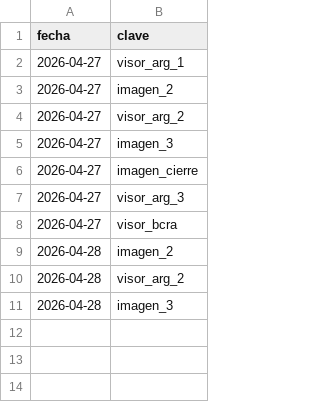
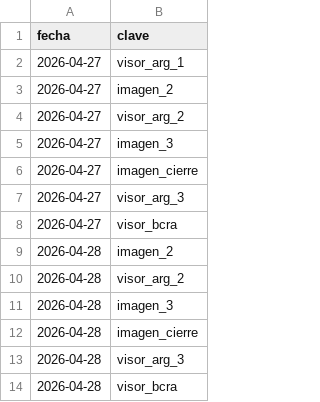
Before and after one commit to Inversiones0101/Placas_a_Telegram, a CSV file: estado_envios.csv, drawn as a sheet.

```diff
--- a/estado_envios.csv
+++ b/estado_envios.csv
@@ -11 +11,4 @@ fecha,clave
 2026-04-28,imagen_3
+2026-04-28,imagen_cierre
+2026-04-28,visor_arg_3
+2026-04-28,visor_bcra
```
Also changed, not shown: 2 other files.
